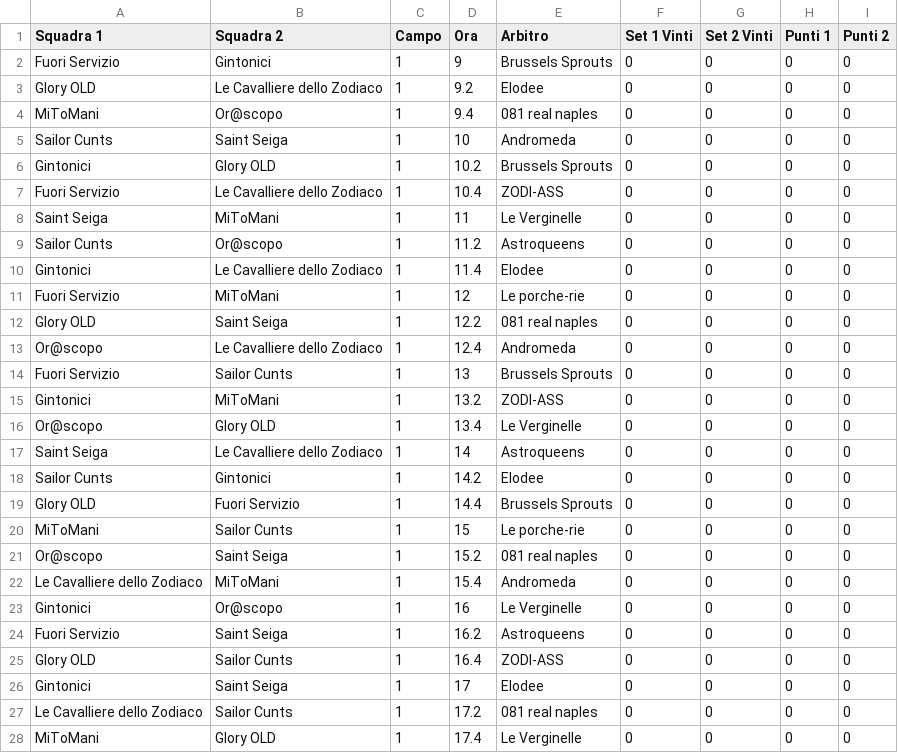
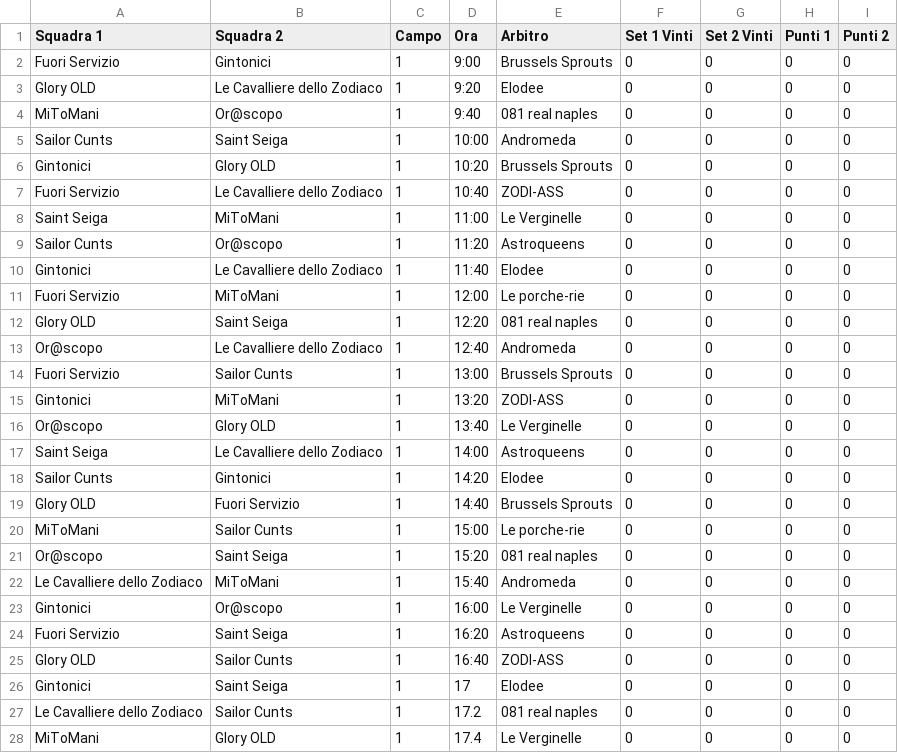
Before and after one commit to pcascarano/pcascarano.github.io, a CSV file: LivelloCPLUS.csv, drawn as a sheet; only a part is shown.

Commit message:
Update LivelloCPLUS.csv

```diff
--- a/LivelloCPLUS.csv
+++ b/LivelloCPLUS.csv
@@ -1,26 +1,26 @@
 Squadra 1,Squadra 2,Campo,Ora,Arbitro,Set 1 Vinti,Set 2 Vinti,Punti 1,Punti 2
-Fuori Servizio,Gintonici,1,9,Brussels Sprouts,0,0,0,0
-Glory OLD,Le Cavalliere dello Zodiaco,1,9.2,Elodee,0,0,0,0
-MiToMani,Or@scopo,1,9.4,081 real naples,0,0,0,0
-Sailor Cunts,Saint Seiga,1,10,Andromeda,0,0,0,0
-Gintonici,Glory OLD,1,10.2,Brussels Sprouts,0,0,0,0
-Fuori Servizio,Le Cavalliere dello Zodiaco,1,10.4,ZODI-ASS,0,0,0,0
-Saint Seiga,MiToMani,1,11,Le Verginelle,0,0,0,0
-Sailor Cunts,Or@scopo,1,11.2,Astroqueens,0,0,0,0
-Gintonici,Le Cavalliere dello Zodiaco,1,11.4,Elodee,0,0,0,0
-Fuori Servizio,MiToMani,1,12,Le porche-rie,0,0,0,0
-Glory OLD,Saint Seiga,1,12.2,081 real naples,0,0,0,0
-Or@scopo,Le Cavalliere dello Zodiaco,1,12.4,Andromeda,0,0,0,0
-Fuori Servizio,Sailor Cunts,1,13,Brussels Sprouts,0,0,0,0
-Gintonici,MiToMani,1,13.2,ZODI-ASS,0,0,0,0
-Or@scopo,Glory OLD,1,13.4,Le Verginelle,0,0,0,0
-Saint Seiga,Le Cavalliere dello Zodiaco,1,14,Astroqueens,0,0,0,0
-Sailor Cunts,Gintonici,1,14.2,Elodee,0,0,0,0
-Glory OLD,Fuori Servizio,1,14.4,Brussels Sprouts,0,0,0,0
-MiToMani,Sailor Cunts,1,15,Le porche-rie,0,0,0,0
-Or@scopo,Saint Seiga,1,15.2,081 real naples,0,0,0,0
-Le Cavalliere dello Zodiaco,MiToMani,1,15.4,Andromeda,0,0,0,0
-Gintonici,Or@scopo,1,16,Le Verginelle,0,0,0,0
-Fuori Servizio,Saint Seiga,1,16.2,Astroqueens,0,0,0,0
-Glory OLD,Sailor Cunts,1,16.4,ZODI-ASS,0,0,0,0
+Fuori Servizio,Gintonici,1,9:00,Brussels Sprouts,0,0,0,0
+Glory OLD,Le Cavalliere dello Zodiaco,1,9:20,Elodee,0,0,0,0
+MiToMani,Or@scopo,1,9:40,081 real naples,0,0,0,0
+Sailor Cunts,Saint Seiga,1,10:00,Andromeda,0,0,0,0
+Gintonici,Glory OLD,1,10:20,Brussels Sprouts,0,0,0,0
+Fuori Servizio,Le Cavalliere dello Zodiaco,1,10:40,ZODI-ASS,0,0,0,0
+Saint Seiga,MiToMani,1,11:00,Le Verginelle,0,0,0,0
+Sailor Cunts,Or@scopo,1,11:20,Astroqueens,0,0,0,0
+Gintonici,Le Cavalliere dello Zodiaco,1,11:40,Elodee,0,0,0,0
+Fuori Servizio,MiToMani,1,12:00,Le porche-rie,0,0,0,0
+Glory OLD,Saint Seiga,1,12:20,081 real naples,0,0,0,0
+Or@scopo,Le Cavalliere dello Zodiaco,1,12:40,Andromeda,0,0,0,0
+Fuori Servizio,Sailor Cunts,1,13:00,Brussels Sprouts,0,0,0,0
+Gintonici,MiToMani,1,13:20,ZODI-ASS,0,0,0,0
+Or@scopo,Glory OLD,1,13:40,Le Verginelle,0,0,0,0
+Saint Seiga,Le Cavalliere dello Zodiaco,1,14:00,Astroqueens,0,0,0,0
+Sailor Cunts,Gintonici,1,14:20,Elodee,0,0,0,0
+Glory OLD,Fuori Servizio,1,14:40,Brussels Sprouts,0,0,0,0
+MiToMani,Sailor Cunts,1,15:00,Le porche-rie,0,0,0,0
+Or@scopo,Saint Seiga,1,15:20,081 real naples,0,0,0,0
+Le Cavalliere dello Zodiaco,MiToMani,1,15:40,Andromeda,0,0,0,0
+Gintonici,Or@scopo,1,16:00,Le Verginelle,0,0,0,0
+Fuori Servizio,Saint Seiga,1,16:20,Astroqueens,0,0,0,0
+Glory OLD,Sailor Cunts,1,16:40,ZODI-ASS,0,0,0,0
 Gintonici,Saint Seiga,1,17,Elodee,0,0,0,0
```
